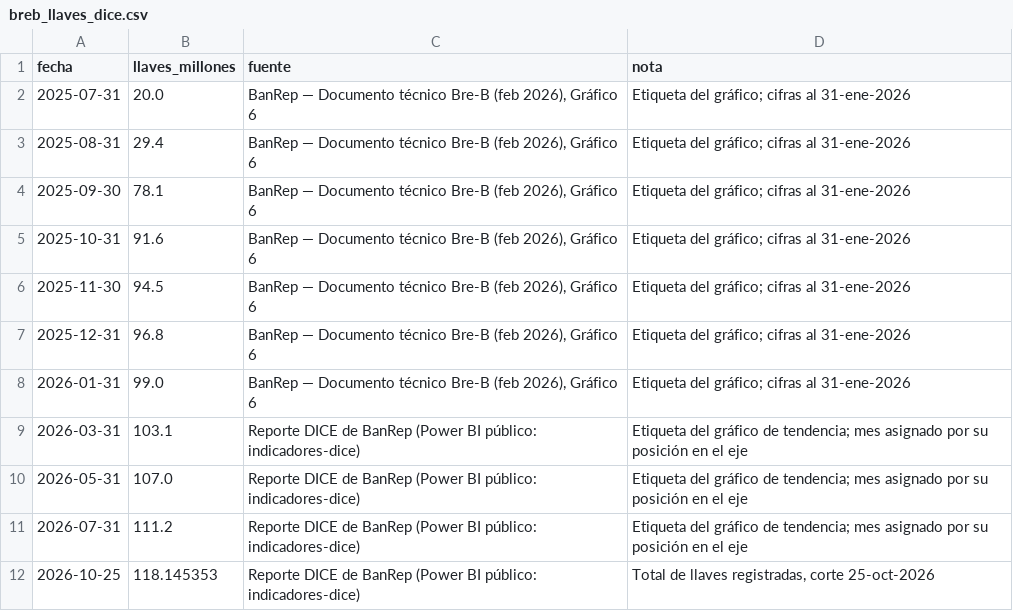
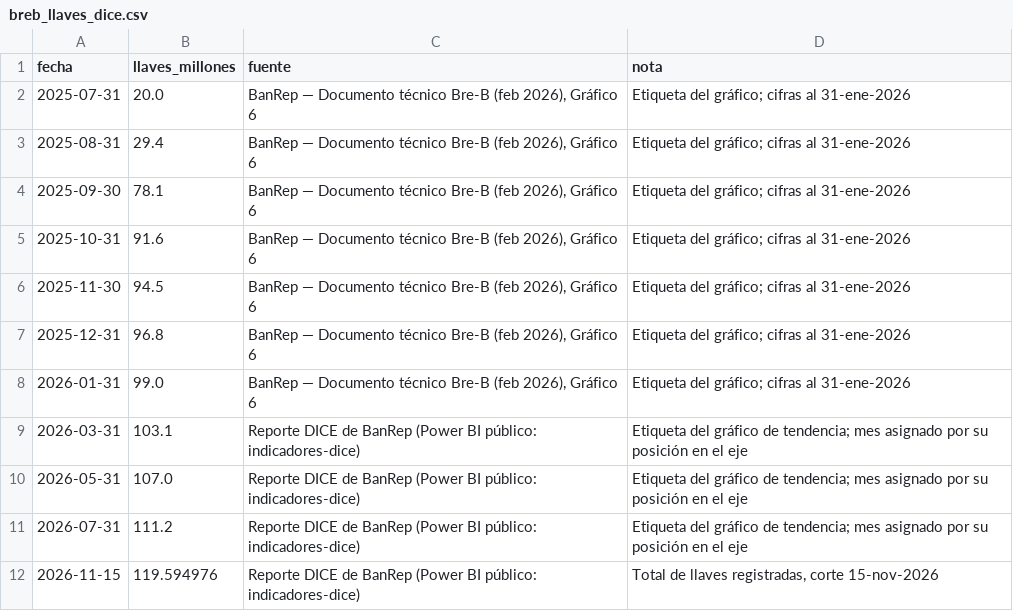
Before and after one commit to danielcastaed/breb-intelligence, a CSV file: data/breb_llaves_dice.csv, drawn as a sheet.

```diff
--- a/data/breb_llaves_dice.csv
+++ b/data/breb_llaves_dice.csv
@@ -11,2 +11,2 @@ fecha,llaves_millones,fuente,nota
 2026-07-31,111.2,Reporte DICE de BanRep (Power BI público: indicadores-dice),Etiqueta del gráfico de tendencia; mes asignado por su posición en el eje
-2026-10-25,118.145353,Reporte DICE de BanRep (Power BI público: indicadores-dice),"Total de llaves registradas, corte 25-oct-2026"
+2026-11-15,119.594976,Reporte DICE de BanRep (Power BI público: indicadores-dice),"Total de llaves registradas, corte 15-nov-2026"
```
Also changed, not shown: data/breb_diario_mol.csv, data/breb_dice_composicion.csv, 4 other files.
